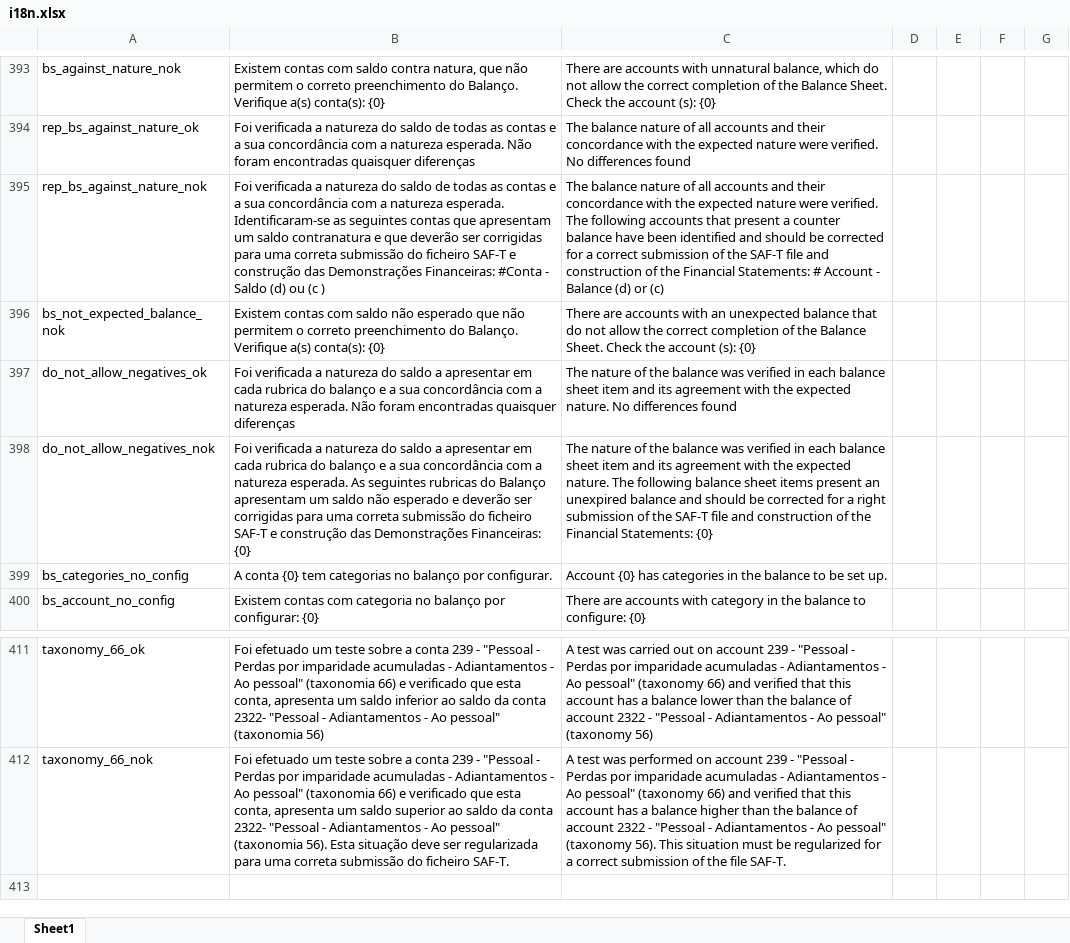
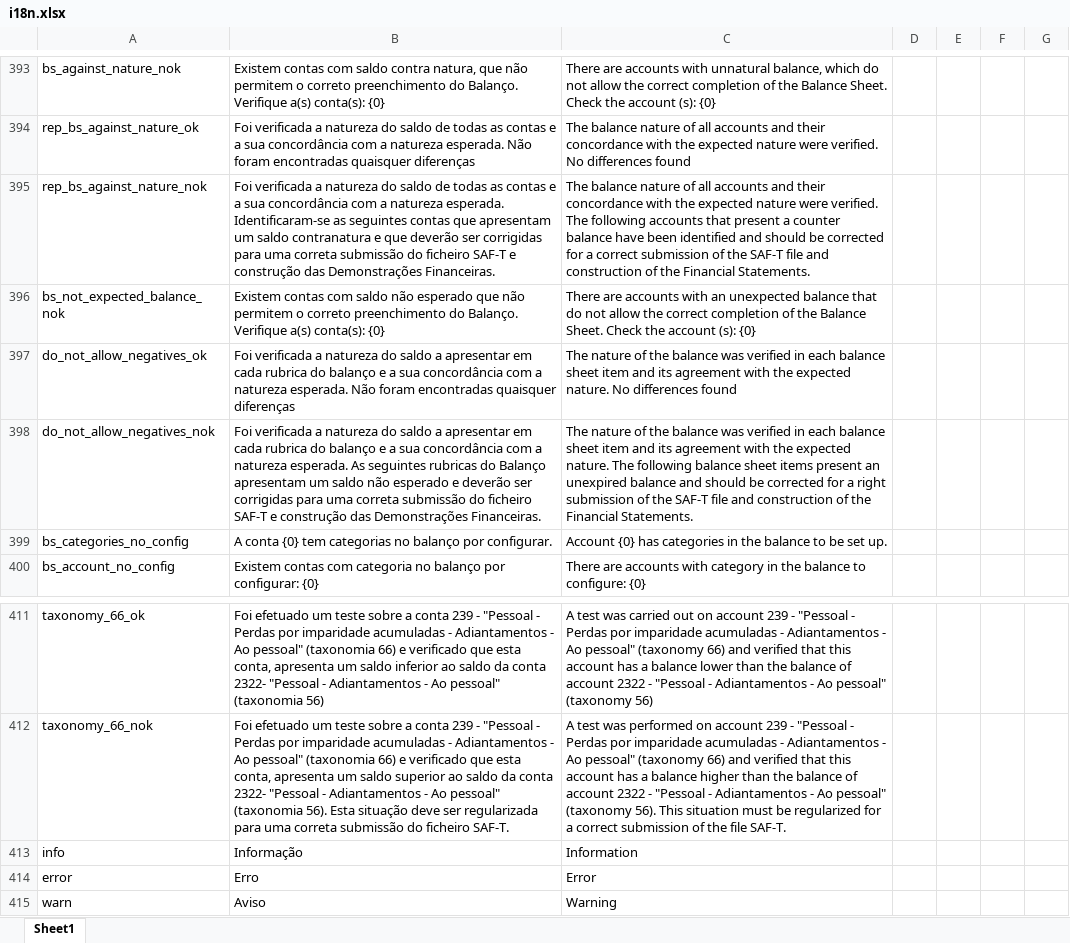
Before and after one commit to vpfpinho/sp-duh, an Excel workbook: config/i18n/i18n.xlsx, sheet Sheet1, drawn as a sheet; only a part is shown, gaps mark what is left out; values as stored, in another font and other column widths than the file's, no borders; table styles not drawn; the diff names each change by its address in the sheet, - before the commit and + after, or states it on an @@ line.

Commit message:
alert level messages

```diff
--- a/config/i18n/i18n.xlsx (sheet Sheet1)
+++ b/config/i18n/i18n.xlsx (sheet Sheet1)
-B395: …das Demonstrações Financeiras: #Conta - Saldo (d) ou (c )
+B395: …das Demonstrações Financeiras.
-C395: …the Financial Statements: # Account - Balance (d) or (c)
+C395: …the Financial Statements.
-B398: …das Demonstrações Financeiras: {0}
+B398: …das Demonstrações Financeiras.
-C398: …the Financial Statements: {0}
+C398: …the Financial Statements.
+row 413: info | Informação | Information
+row 414: error | Erro | Error
+row 415: warn | Aviso | Warning
```
